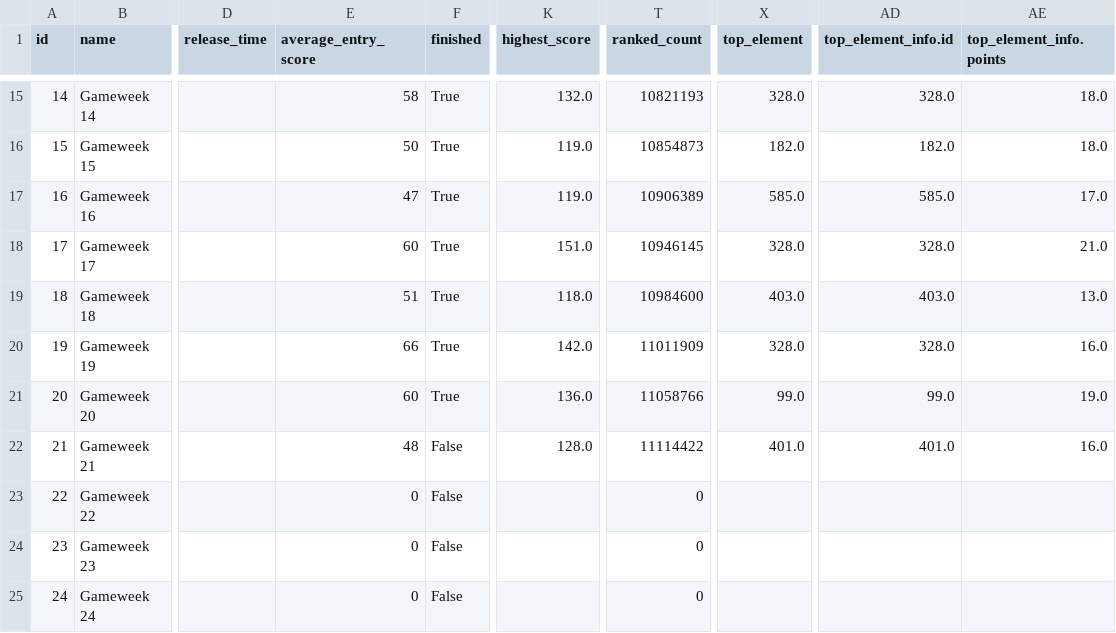
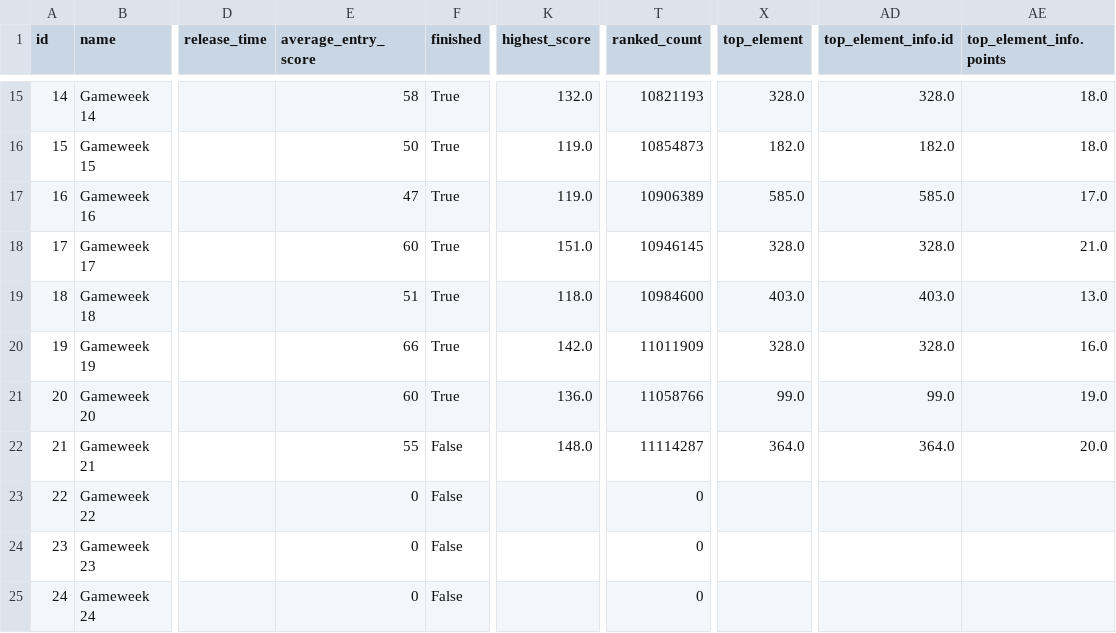
Before and after one commit to Theran500/fpl-data-automation, a CSV file: events.csv, drawn as a sheet; only a part is shown, gaps mark what is left out; the diff names each change by its address in the sheet, - before the commit and + after, or states it on an @@ line.

```diff
--- a/events.csv
+++ b/events.csv
-E22 (average_entry_score): 48
+E22 (average_entry_score): 55
-K22 (highest_score): 128.0
+K22 (highest_score): 148.0
-T22 (ranked_count): 11114422
+T22 (ranked_count): 11114287
-X22 (top_element): 401.0
+X22 (top_element): 364.0
-AD22 (top_element_info.id): 401.0
+AD22 (top_element_info.id): 364.0
-AE22 (top_element_info.points): 16.0
+AE22 (top_element_info.points): 20.0
```
Also changed, not shown: players.csv.
